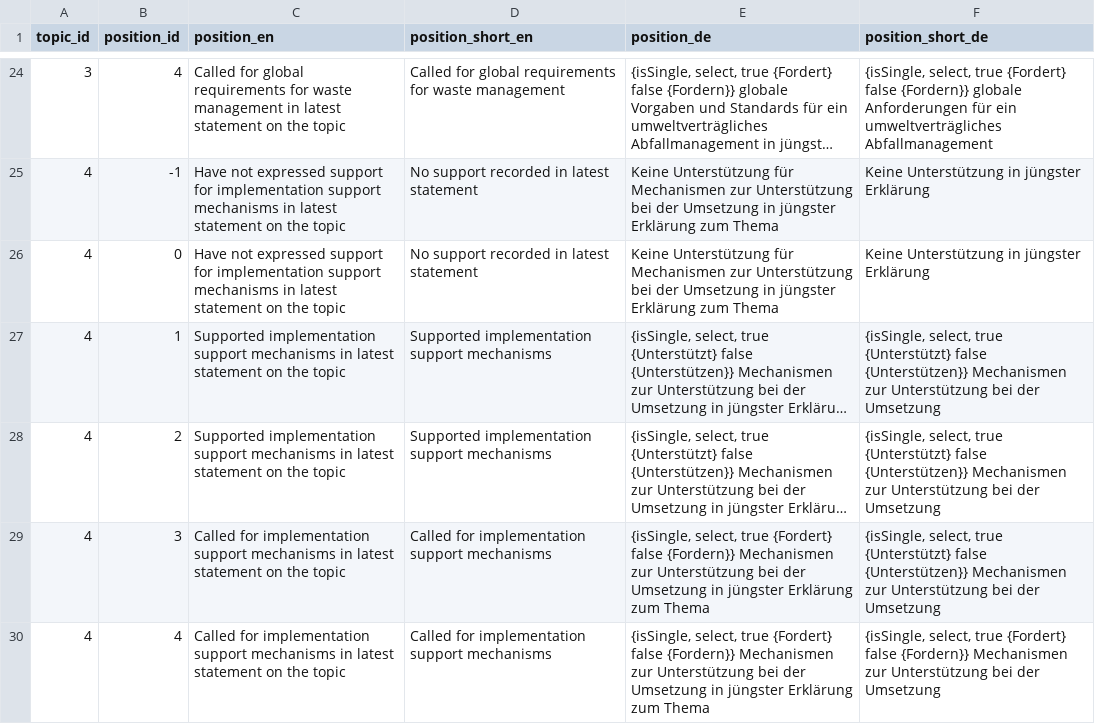
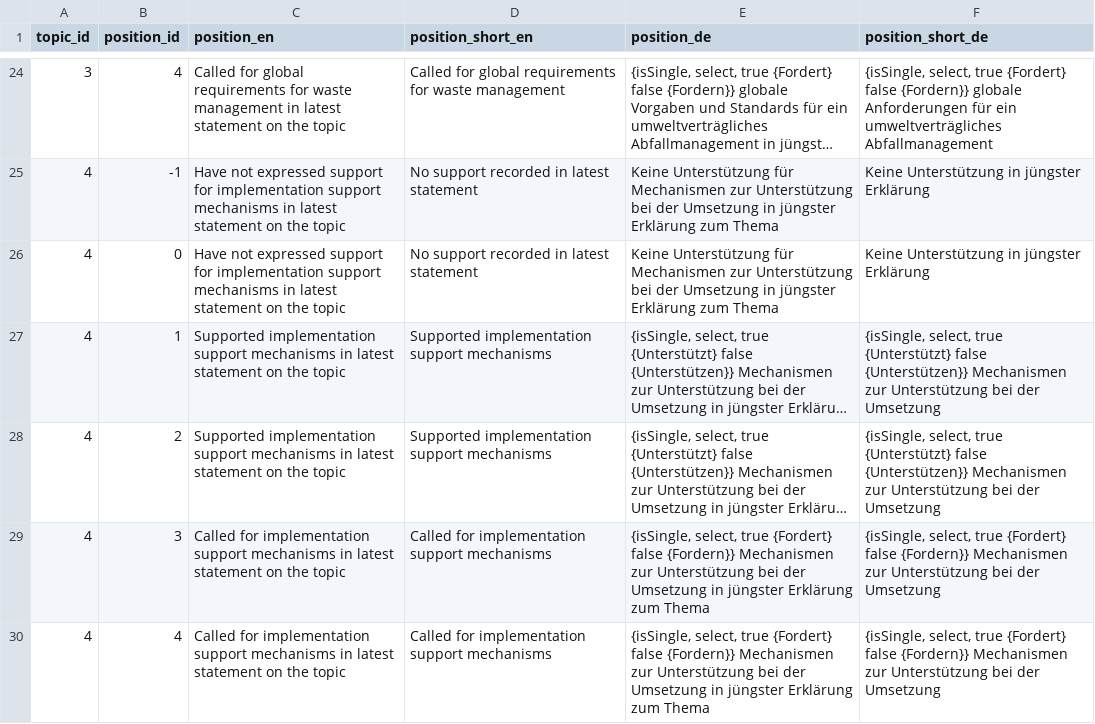
Before and after one commit to WWF-Deutschland/plastic-navigator, a CSV file: data/layers/policy/topic-positions.csv, drawn as a sheet; only a part is shown, gaps mark what is left out; long unchanged cells end in …; the diff names each change by its address in the sheet, - before the commit and + after, or states it on an @@ line.

```diff
--- a/data/layers/policy/topic-positions.csv
+++ b/data/layers/policy/topic-positions.csv
-F29 (position_short_de): …select, true {Unterstützt} false {Unterstützen}} Mechanismen zur…
+F29 (position_short_de): …select, true {Fordert} false {Fordern}} Mechanismen zur…
```
Also changed, not shown: data/layers/policy/topics.csv, 5 other files.
